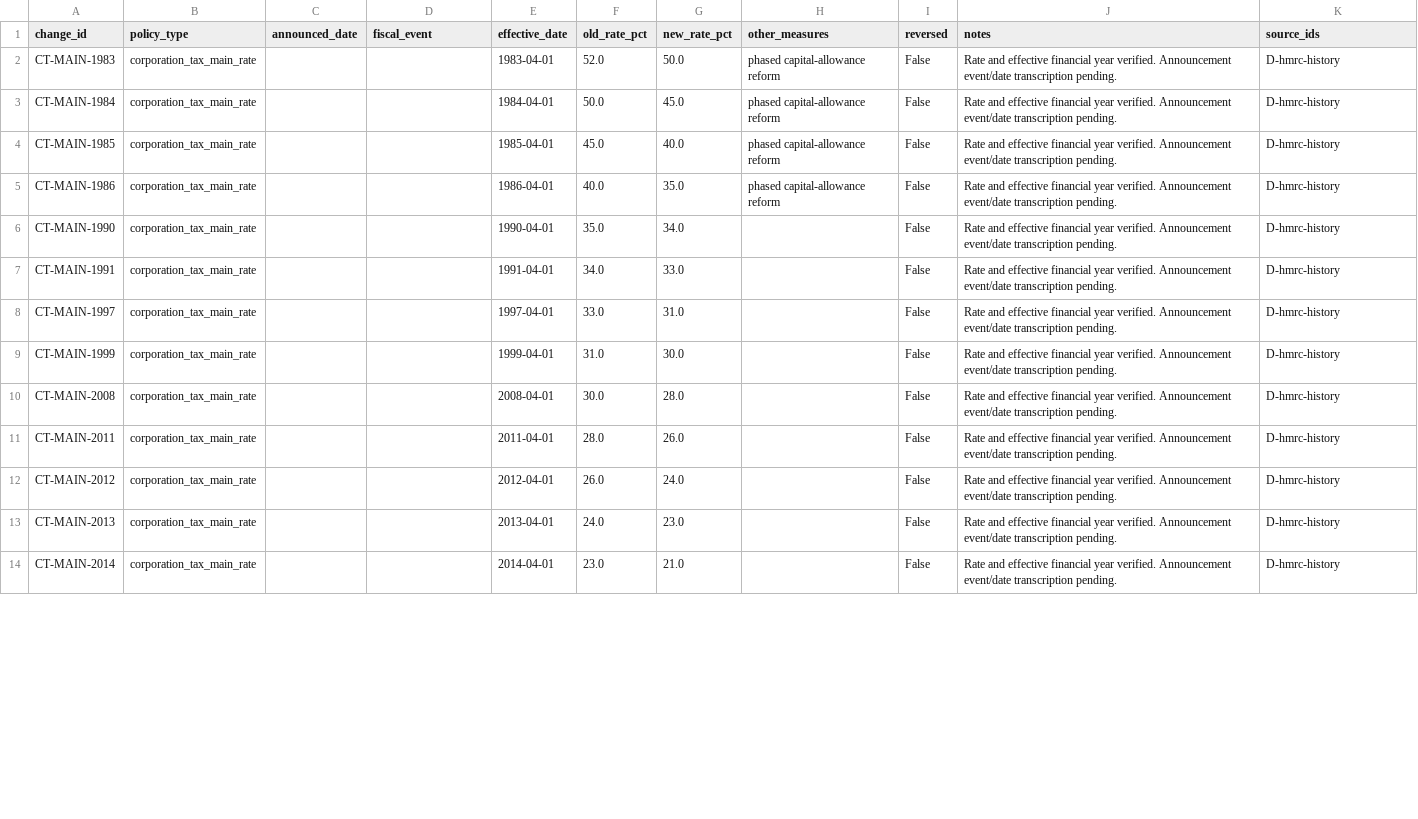
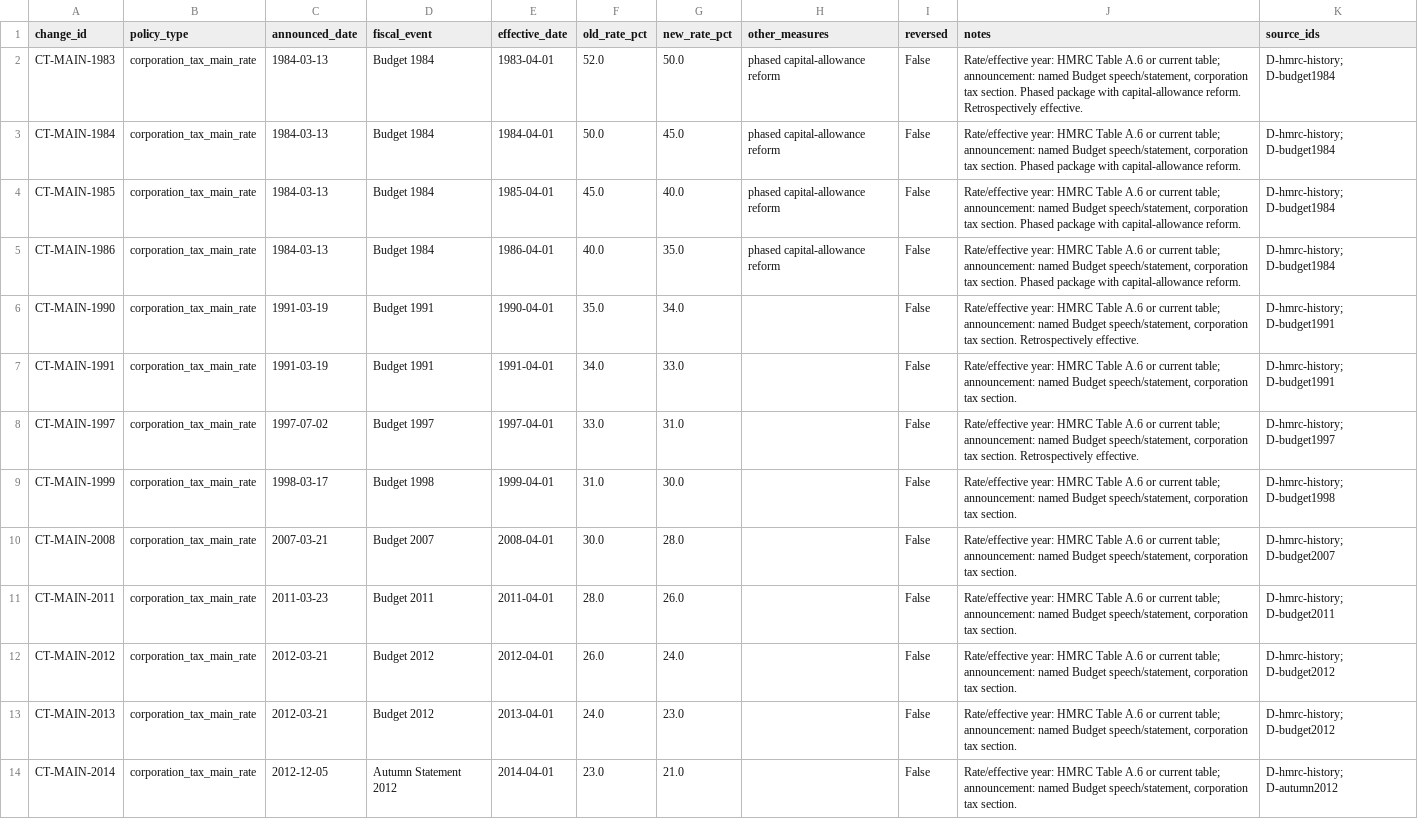
Before and after one commit to Infosuii/Agentverse, a CSV file: data/curated/ct_policy_changes.csv, drawn as a sheet; only a part is shown; the diff covers the shown part only; the diff names each change by its address in the sheet, - before the commit and + after, or states it on an @@ line.

```diff
--- a/data/curated/ct_policy_changes.csv
+++ b/data/curated/ct_policy_changes.csv
-C2:C5 (announced_date): (empty)
+C2:C5 (announced_date): 1984-03-13
-D2:D5 (fiscal_event): (empty)
+D2:D5 (fiscal_event): Budget 1984
-J2 (notes): Rate and effective financial year verified. Announcement event/date transcription pending.
+J2 (notes): Rate/effective year: HMRC Table A.6 or current table; announcement: named Budget speech/statement, corporation tax section. Phased package with capital-allowance reform. Retrospectively effective.
-K2:K5 (source_ids): D-hmrc-history
+K2:K5 (source_ids): D-hmrc-history; D-budget1984
-J3:J5 (notes): Rate and effective financial year verified. Announcement event/date transcription pending.
+J3:J5 (notes): Rate/effective year: HMRC Table A.6 or current table; announcement: named Budget speech/statement, corporation tax section. Phased package with capital-allowance reform.
-C6:C7 (announced_date): (empty)
+C6:C7 (announced_date): 1991-03-19
-D6:D7 (fiscal_event): (empty)
+D6:D7 (fiscal_event): Budget 1991
-J6 (notes): Rate and effective financial year verified. Announcement event/date transcription pending.
+J6 (notes): Rate/effective year: HMRC Table A.6 or current table; announcement: named Budget speech/statement, corporation tax section. Retrospectively effective.
-K6:K7 (source_ids): D-hmrc-history
+K6:K7 (source_ids): D-hmrc-history; D-budget1991
-J7 (notes): Rate and effective financial year verified. Announcement event/date transcription pending.
+J7 (notes): Rate/effective year: HMRC Table A.6 or current table; announcement: named Budget speech/statement, corporation tax section.
-C8 (announced_date): (empty)
+C8 (announced_date): 1997-07-02
-D8 (fiscal_event): (empty)
+D8 (fiscal_event): Budget 1997
-J8 (notes): Rate and effective financial year verified. Announcement event/date transcription pending.
+J8 (notes): Rate/effective year: HMRC Table A.6 or current table; announcement: named Budget speech/statement, corporation tax section. Retrospectively effective.
-K8 (source_ids): D-hmrc-history
+K8 (source_ids): D-hmrc-history; D-budget1997
-C9 (announced_date): (empty)
+C9 (announced_date): 1998-03-17
-D9 (fiscal_event): (empty)
+D9 (fiscal_event): Budget 1998
-J9:J14 (notes): Rate and effective financial year verified. Announcement event/date transcription pending.
+J9:J14 (notes): Rate/effective year: HMRC Table A.6 or current table; announcement: named Budget speech/statement, corporation tax section.
-K9 (source_ids): D-hmrc-history
+K9 (source_ids): D-hmrc-history; D-budget1998
-C10 (announced_date): (empty)
+C10 (announced_date): 2007-03-21
-D10 (fiscal_event): (empty)
+D10 (fiscal_event): Budget 2007
-K10 (source_ids): D-hmrc-history
+K10 (source_ids): D-hmrc-history; D-budget2007
-C11 (announced_date): (empty)
+C11 (announced_date): 2011-03-23
-D11 (fiscal_event): (empty)
+D11 (fiscal_event): Budget 2011
-K11 (source_ids): D-hmrc-history
+K11 (source_ids): D-hmrc-history; D-budget2011
-C12:C13 (announced_date): (empty)
+C12:C13 (announced_date): 2012-03-21
-D12:D13 (fiscal_event): (empty)
+D12:D13 (fiscal_event): Budget 2012
-K12:K13 (source_ids): D-hmrc-history
+K12:K13 (source_ids): D-hmrc-history; D-budget2012
-C14 (announced_date): (empty)
+C14 (announced_date): 2012-12-05
-D14 (fiscal_event): (empty)
+D14 (fiscal_event): Autumn Statement 2012
-K14 (source_ids): D-hmrc-history
+K14 (source_ids): D-hmrc-history; D-autumn2012
```
Also changed, not shown: 1 added row and 12 edited cells elsewhere in this file, data/curated/ct_receipts.csv, data/curated/obr_baseline.csv, 19 other files.
